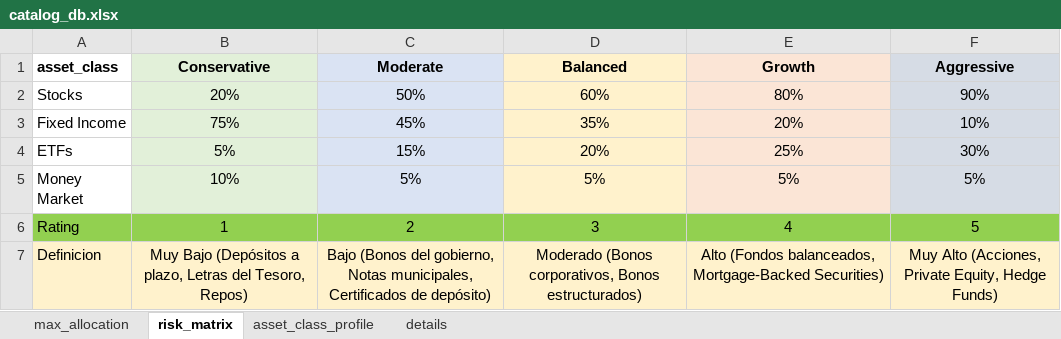
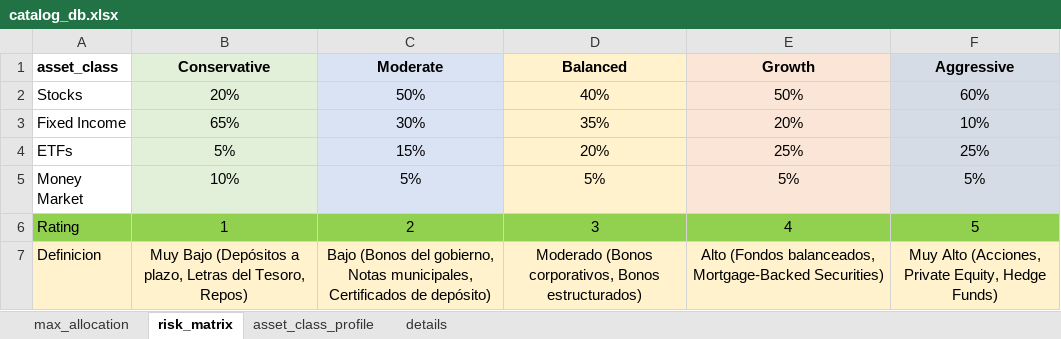
Before and after one commit to dfsosa83/portafolio-builder-dsosa, an Excel workbook: databases/catalog_db.xlsx, sheet risk_matrix, drawn as a sheet; values as stored, in another font and other column widths than the file's, no borders; the diff names each change by its address in the sheet, - before the commit and + after, or states it on an @@ line.

```diff
--- a/databases/catalog_db.xlsx (sheet risk_matrix)
+++ b/databases/catalog_db.xlsx (sheet risk_matrix)
-D2 (Balanced): 60%
+D2 (Balanced): 40%
-E2 (Growth): 80%
+E2 (Growth): 50%
-F2 (Aggressive): 90%
+F2 (Aggressive): 60%
-B3 (Conservative): 75%
+B3 (Conservative): 65%
-C3 (Moderate): 45%
+C3 (Moderate): 30%
-F4 (Aggressive): 30%
+F4 (Aggressive): 25%
```
Also changed, not shown: 6 other files.
